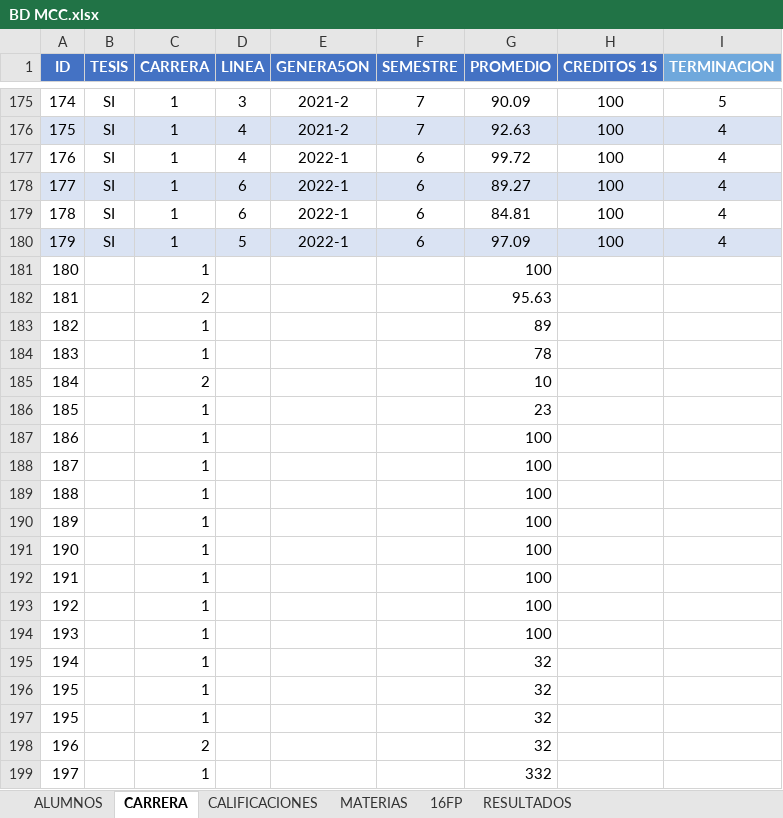
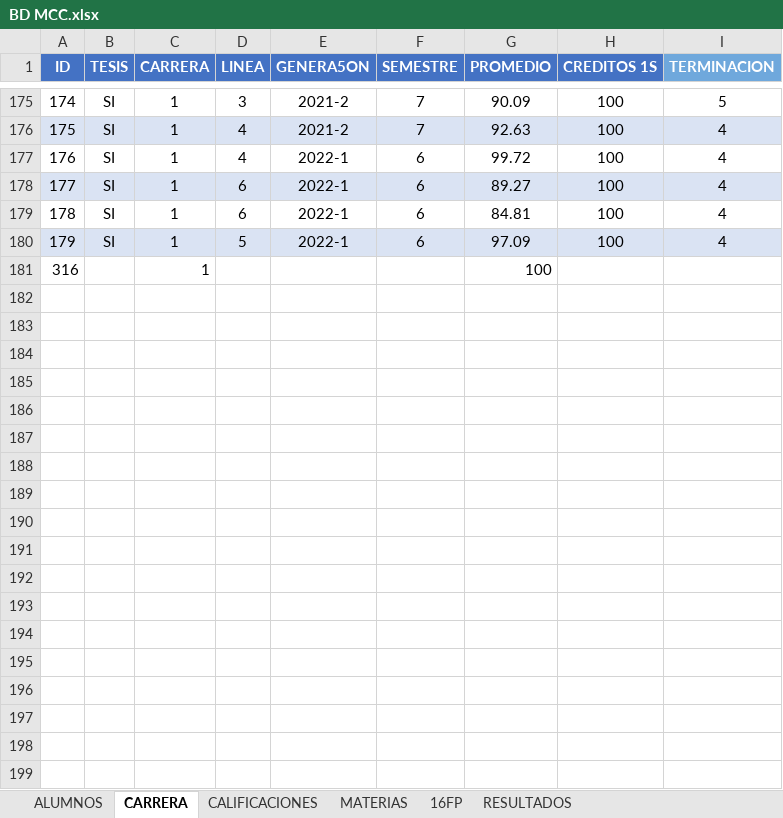
Before and after one commit to manuxgv/cenidet, an Excel workbook: models/BD MCC.xlsx, sheet CARRERA, drawn as a sheet; only a part is shown, gaps mark what is left out; values as stored, in another font and other column widths than the file's, no borders; the diff covers the shown part only; the diff names each change by its address in the sheet, - before the commit and + after, or states it on an @@ line.

```diff
--- a/models/BD MCC.xlsx (sheet CARRERA)
+++ b/models/BD MCC.xlsx (sheet CARRERA)
@@ column A (ID) renumbered in row 181 @@
-row 182: 181 |  | 2 |  |  |  | 95.63
-row 183: 182 |  | 1 |  |  |  | 89
-row 184: 183 |  | 1 |  |  |  | 78
-row 185: 184 |  | 2 |  |  |  | 10
-row 186: 185 |  | 1 |  |  |  | 23
-row 187: 186 |  | 1 |  |  |  | 100
-row 188: 187 |  | 1 |  |  |  | 100
-row 189: 188 |  | 1 |  |  |  | 100
-row 190: 189 |  | 1 |  |  |  | 100
-row 191: 190 |  | 1 |  |  |  | 100
-row 192: 191 |  | 1 |  |  |  | 100
-row 193: 192 |  | 1 |  |  |  | 100
-row 194: 193 |  | 1 |  |  |  | 100
-row 195: 194 |  | 1 |  |  |  | 32
-row 196: 195 |  | 1 |  |  |  | 32
-row 197: 195 |  | 1 |  |  |  | 32
-row 198: 196 |  | 2 |  |  |  | 32
-row 199: 197 |  | 1 |  |  |  | 332
```
Also changed, not shown: 117 removed rows elsewhere in this sheet, sheet 16FP, sheet ALUMNOS, sheet RESULTADOS, sheet MATERIAS, sheet CALIFICACIONES, 3 other files.
